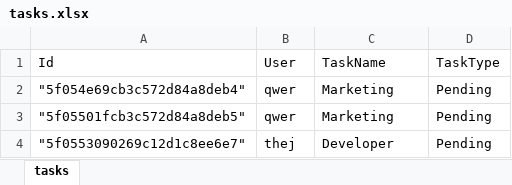
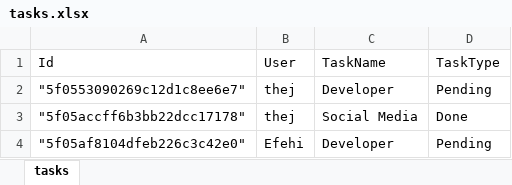
Before and after one commit to Rakesh101297/user-task-app, an Excel workbook: tasks.xlsx, sheet tasks, drawn as a sheet; values as stored, in another font and other column widths than the file's, no borders; removed rows and columns are numbered as before the commit, all else as after; the diff names each change by its address in the sheet, - before the commit and + after, or states it on an @@ line.

```diff
--- a/tasks.xlsx (sheet tasks)
+++ b/tasks.xlsx (sheet tasks)
-row 2: "5f054e69cb3c572d84a8deb4" | qwer | Marketing | Pending
-row 3: "5f05501fcb3c572d84a8deb5" | qwer | Marketing | Pending
+row 3: "5f05accff6b3bb22dcc17178" | thej | Social Media | Done
+row 4: "5f05af8104dfeb226c3c42e0" | Efehi | Developer | Pending
```
Also changed, not shown: users.xlsx, 2 other files.
